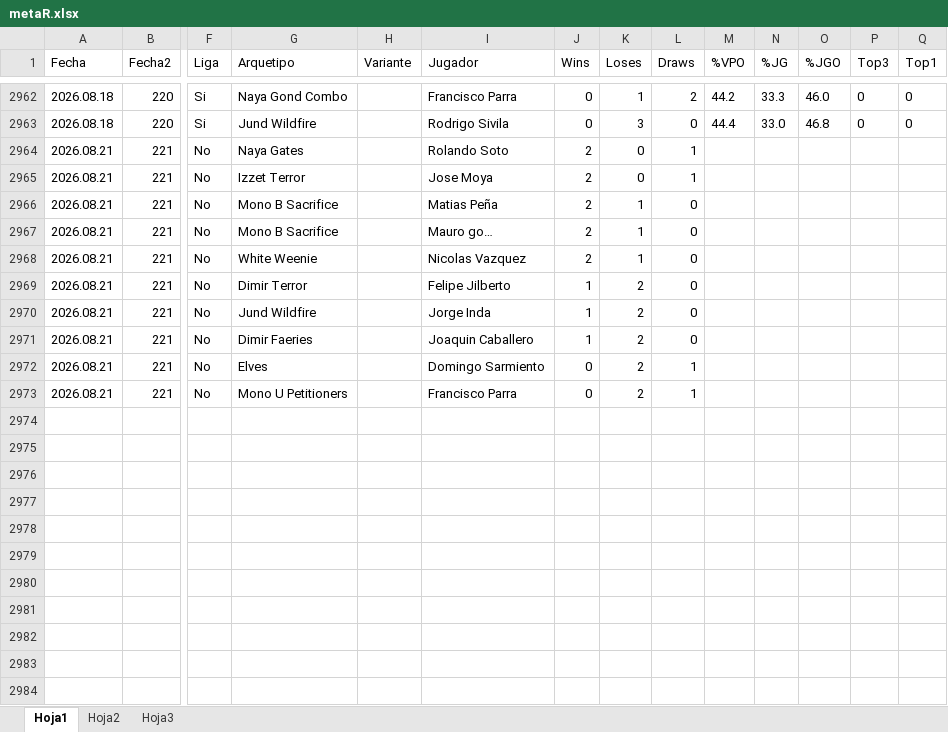
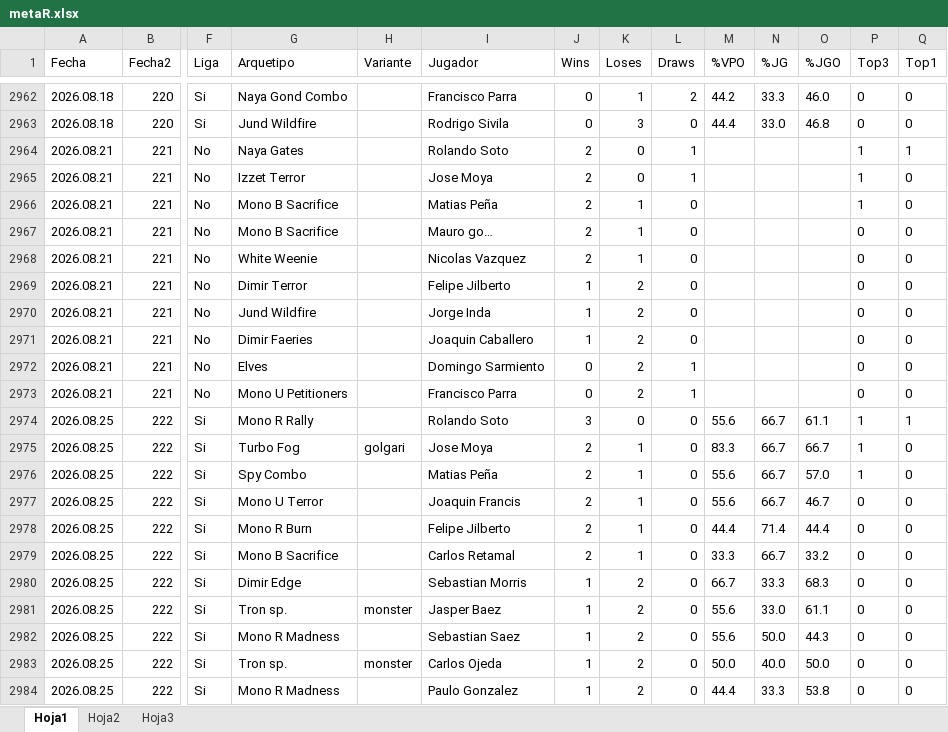
Before and after one commit to Fjilberto/metagame, an Excel workbook: metaR.xlsx, sheet Hoja1, drawn as a sheet; only a part is shown, gaps mark what is left out; values as stored, in another font and other column widths than the file's, no borders; rows hold the shown columns only; the diff names each change by its address in the sheet, - before the commit and + after, or states it on an @@ line.

Commit message:
new data 2026 08 25

```diff
--- a/metaR.xlsx (sheet Hoja1)
+++ b/metaR.xlsx (sheet Hoja1)
-P2964:P2966 (Top3): (empty)
+P2964:P2966 (Top3): 1
-Q2964 (Top1): (empty)
+Q2964 (Top1): 1
-Q2965:Q2973 (Top1): (empty)
+Q2965:Q2973 (Top1): 0
-P2967:P2973 (Top3): (empty)
+P2967:P2973 (Top3): 0
+row 2974: 2026.08.25 | 222 | Si | Mono R Rally |  | Rolando Soto | 3 | 0 | 0 | 55.6 | 66.7 | 61.1 | 1 | 1
+row 2975: 2026.08.25 | 222 | Si | Turbo Fog | golgari | Jose Moya | 2 | 1 | 0 | 83.3 | 66.7 | 66.7 | 1 | 0
+row 2976: 2026.08.25 | 222 | Si | Spy Combo |  | Matias Peña | 2 | 1 | 0 | 55.6 | 66.7 | 57.0 | 1 | 0
+row 2977: 2026.08.25 | 222 | Si | Mono U Terror |  | Joaquin Francis | 2 | 1 | 0 | 55.6 | 66.7 | 46.7 | 0 | 0
+row 2978: 2026.08.25 | 222 | Si | Mono R Burn |  | Felipe Jilberto | 2 | 1 | 0 | 44.4 | 71.4 | 44.4 | 0 | 0
+row 2979: 2026.08.25 | 222 | Si | Mono B Sacrifice |  | Carlos Retamal | 2 | 1 | 0 | 33.3 | 66.7 | 33.2 | 0 | 0
+row 2980: 2026.08.25 | 222 | Si | Dimir Edge |  | Sebastian Morris | 1 | 2 | 0 | 66.7 | 33.3 | 68.3 | 0 | 0
+row 2981: 2026.08.25 | 222 | Si | Tron sp. | monster | Jasper Baez | 1 | 2 | 0 | 55.6 | 33.0 | 61.1 | 0 | 0
+row 2982: 2026.08.25 | 222 | Si | Mono R Madness |  | Sebastian Saez | 1 | 2 | 0 | 55.6 | 50.0 | 44.3 | 0 | 0
+row 2983: 2026.08.25 | 222 | Si | Tron sp. | monster | Carlos Ojeda | 1 | 2 | 0 | 50.0 | 40.0 | 50.0 | 0 | 0
+row 2984: 2026.08.25 | 222 | Si | Mono R Madness |  | Paulo Gonzalez | 1 | 2 | 0 | 44.4 | 33.3 | 53.8 | 0 | 0
```
Also changed, not shown: 1 other file.
